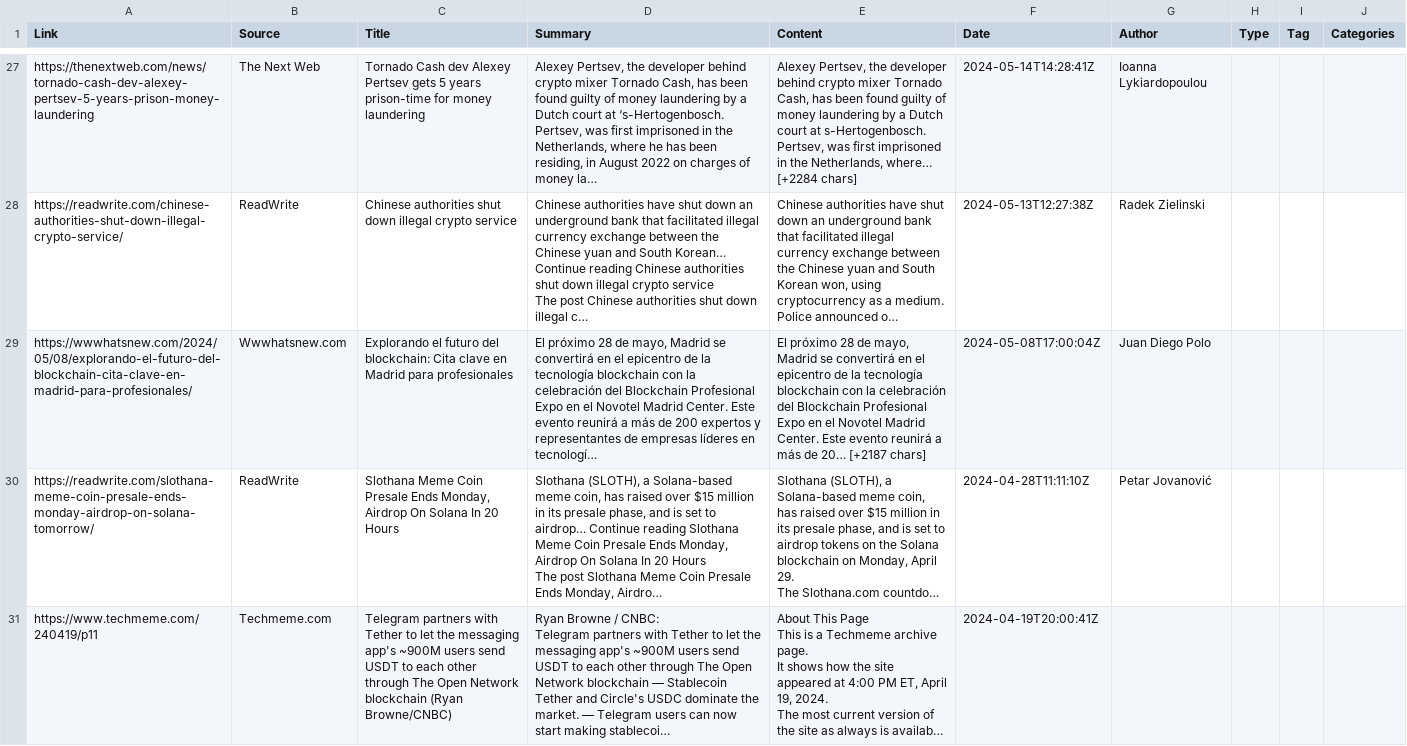
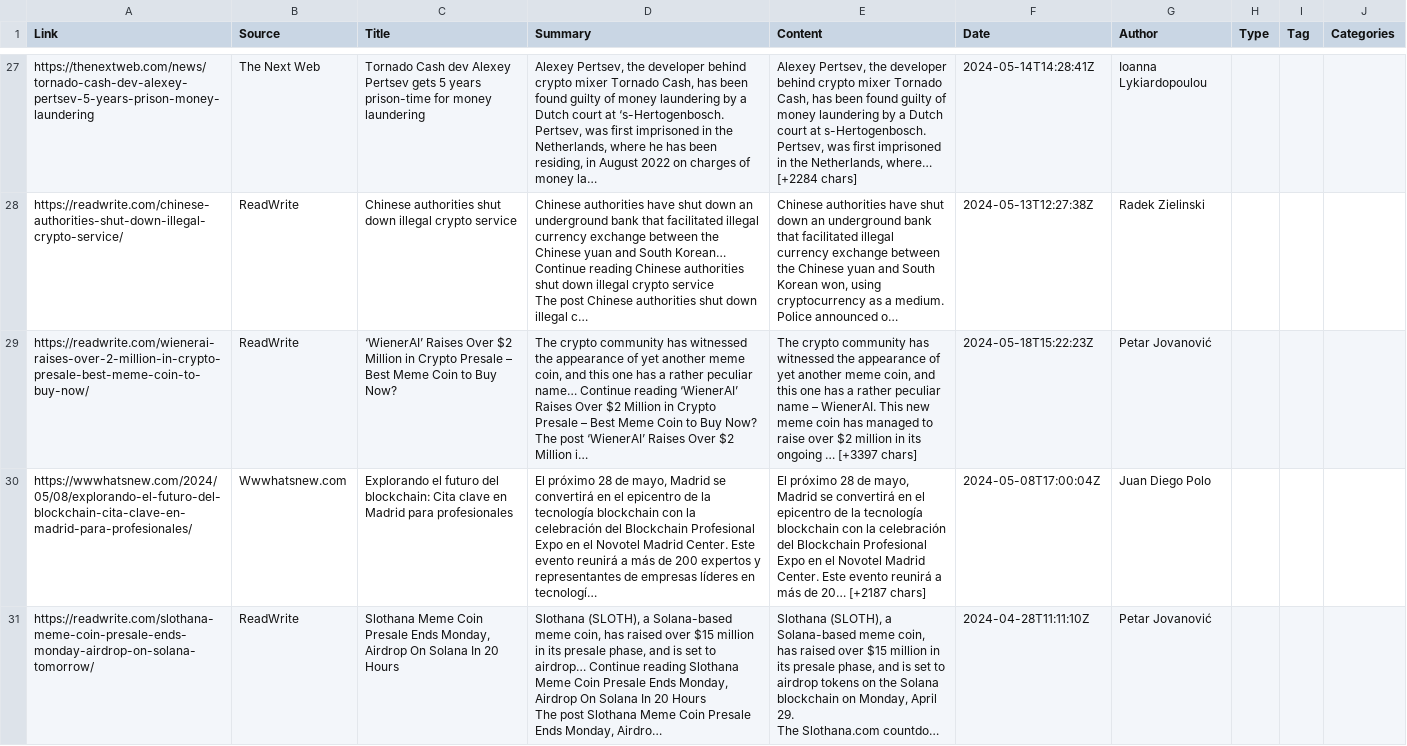
Before and after one commit to thanh2k4/News-aggregator, a CSV file: src/main/resources/data/articles.csv, drawn as a sheet; only a part is shown, gaps mark what is left out; the shorter side is filled out with more unchanged rows; long unchanged cells end in …; ↵ is a line break in a cell; the diff covers the shown part only; the diff names each change by its address in the sheet, - before the commit and + after, or states it on an @@ line.

```diff
--- a/src/main/resources/data/articles.csv
+++ b/src/main/resources/data/articles.csv
+row 29: https://readwrite.com/wienerai-raises-over-2-million-in-crypto-presale-best-meme-coin-to-buy-now/ | ReadWrite | ‘WienerAI’ Raises Over $2 Million in Crypto Presale – Best Meme Coin to Buy Now? | The crypto community has witnessed the appearance of yet another meme coin, and this one has a rather peculiar name… Continue reading ‘WienerAI’ Raises Over $2 Million in Crypto Presale – Best Meme Coin to Buy Now? ↵ The post ‘WienerAI’ Raises Over $2 Million i… | The crypto community has witnessed the appearance of yet another meme coin, and this one has a rather peculiar name – WienerAI. This new meme coin has managed to raise over $2 million in its ongoing … [+3397 chars] | 2024-05-18T15:22:23Z | Petar Jovanović
```
Also changed, not shown: 1 removed row elsewhere in this file, 7 other files.
